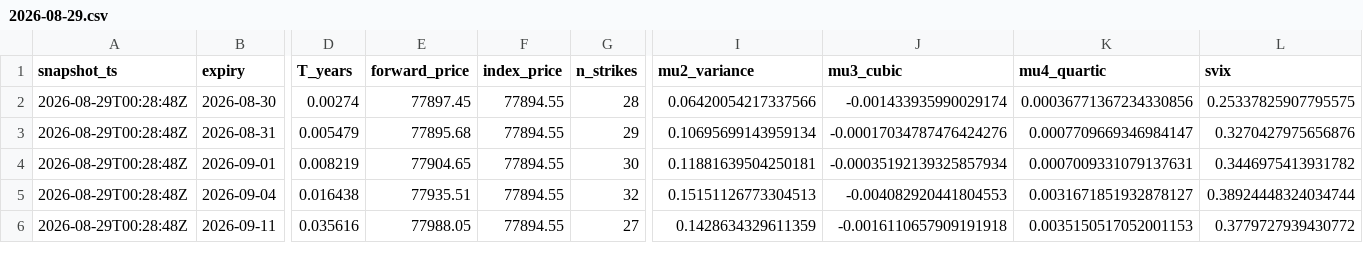
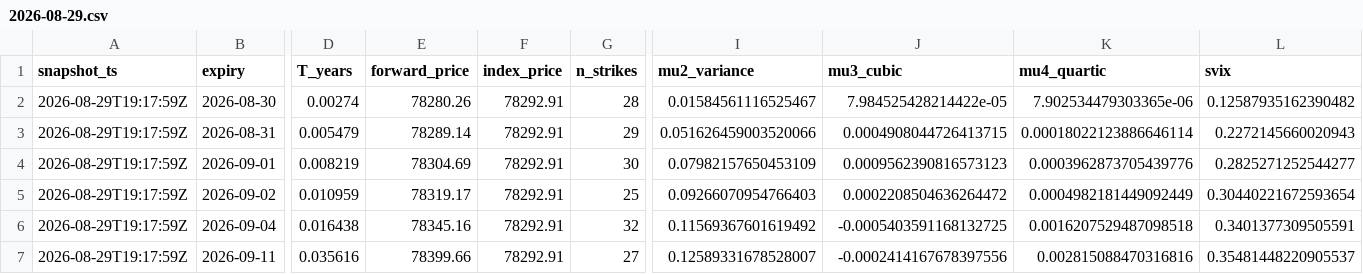
Before and after one commit to pitspa/btc-vol-surface, a CSV file: signals/2026-08-29.csv, drawn as a sheet; only a part is shown, gaps mark what is left out; addresses are those after the commit; rows hold the shown columns only; the diff covers the shown part only; the diff names each change by its address in the sheet, - before the commit and + after, or states it on an @@ line.

```diff
--- a/signals/2026-08-29.csv
+++ b/signals/2026-08-29.csv
-A2:A4 (snapshot_ts): 2026-08-29T00:28:48Z
+A2:A4 (snapshot_ts): 2026-08-29T19:17:59Z
-E2 (forward_price): 77897.45
+E2 (forward_price): 78280.26
-F2:F4 (index_price): 77894.55
+F2:F4 (index_price): 78292.91
-I2 (mu2_variance): 0.06420054217337566
+I2 (mu2_variance): 0.01584561116525467
-J2 (mu3_cubic): -0.001433935990029174
+J2 (mu3_cubic): 7.984525428214422e-05
-K2 (mu4_quartic): 0.00036771367234330856
+K2 (mu4_quartic): 7.902534479303365e-06
-L2 (svix): 0.25337825907795575
+L2 (svix): 0.12587935162390482
-E3 (forward_price): 77895.68
+E3 (forward_price): 78289.14
-I3 (mu2_variance): 0.10695699143959134
+I3 (mu2_variance): 0.051626459003520066
-J3 (mu3_cubic): -0.00017034787476424276
+J3 (mu3_cubic): 0.0004908044726413715
-K3 (mu4_quartic): 0.0007709669346984147
+K3 (mu4_quartic): 0.00018022123886646114
-L3 (svix): 0.3270427975656876
+L3 (svix): 0.2272145660020943
-E4 (forward_price): 77904.65
+E4 (forward_price): 78304.69
-I4 (mu2_variance): 0.11881639504250181
+I4 (mu2_variance): 0.07982157650453109
-J4 (mu3_cubic): -0.00035192139325857934
+J4 (mu3_cubic): 0.0009562390816573123
-K4 (mu4_quartic): 0.0007009331079137631
+K4 (mu4_quartic): 0.0003962873705439776
-L4 (svix): 0.3446975413931782
+L4 (svix): 0.2825271252544277
+row 5: 2026-08-29T19:17:59Z | 2026-09-02 | 0.010959 | 78319.17 | 78292.91 | 25 | 0.09266070954766403 | 0.0002208504636264472 | 0.0004982181449092449 | 0.30440221672593654
-A6:A7 (snapshot_ts): 2026-08-29T00:28:48Z
+A6:A7 (snapshot_ts): 2026-08-29T19:17:59Z
-E6 (forward_price): 77935.51
+E6 (forward_price): 78345.16
-F6:F7 (index_price): 77894.55
+F6:F7 (index_price): 78292.91
-I6 (mu2_variance): 0.15151126773304513
+I6 (mu2_variance): 0.11569367601619492
-J6 (mu3_cubic): -0.004082920441804553
+J6 (mu3_cubic): -0.0005403591168132725
-K6 (mu4_quartic): 0.0031671851932878127
+K6 (mu4_quartic): 0.0016207529487098518
-L6 (svix): 0.38924448324034744
+L6 (svix): 0.3401377309505591
-E7 (forward_price): 77988.05
+E7 (forward_price): 78399.66
-I7 (mu2_variance): 0.1428634329611359
+I7 (mu2_variance): 0.12589331678528007
-J7 (mu3_cubic): -0.0016110657909191918
+J7 (mu3_cubic): -0.0002414167678397556
-K7 (mu4_quartic): 0.0035150517052001153
+K7 (mu4_quartic): 0.002815088470316816
-L7 (svix): 0.3779727939430772
+L7 (svix): 0.35481448220905537
```
Also changed, not shown: 49 edited cells elsewhere in this file, surfaces/2026-08-29.csv.
